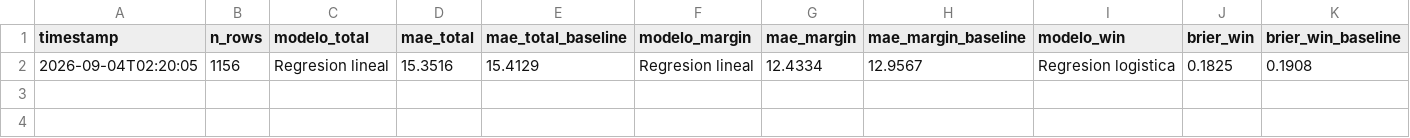
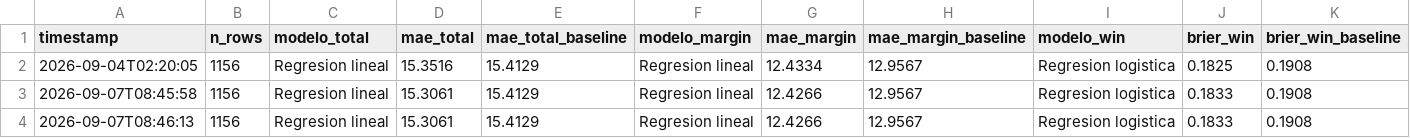
Before and after one commit to BrandonPalmaJobs/apuestas-nba, a CSV file: training_history_nba.csv, drawn as a sheet.

```diff
--- a/training_history_nba.csv
+++ b/training_history_nba.csv
@@ -2 +2,3 @@ timestamp,n_rows,modelo_total,mae_total,mae_total_baseline,modelo_margin,mae_mar
 2026-09-04T02:20:05,1156,Regresion lineal,15.3516,15.4129,Regresion lineal,12.4334,12.9567,Regresion logistica,0.1825,0.1908
+2026-09-07T08:45:58,1156,Regresion lineal,15.3061,15.4129,Regresion lineal,12.4266,12.9567,Regresion logistica,0.1833,0.1908
+2026-09-07T08:46:13,1156,Regresion lineal,15.3061,15.4129,Regresion lineal,12.4266,12.9567,Regresion logistica,0.1833,0.1908
```
Also changed, not shown: training_data_nba.csv, training_history_props.csv, 22 other files.
